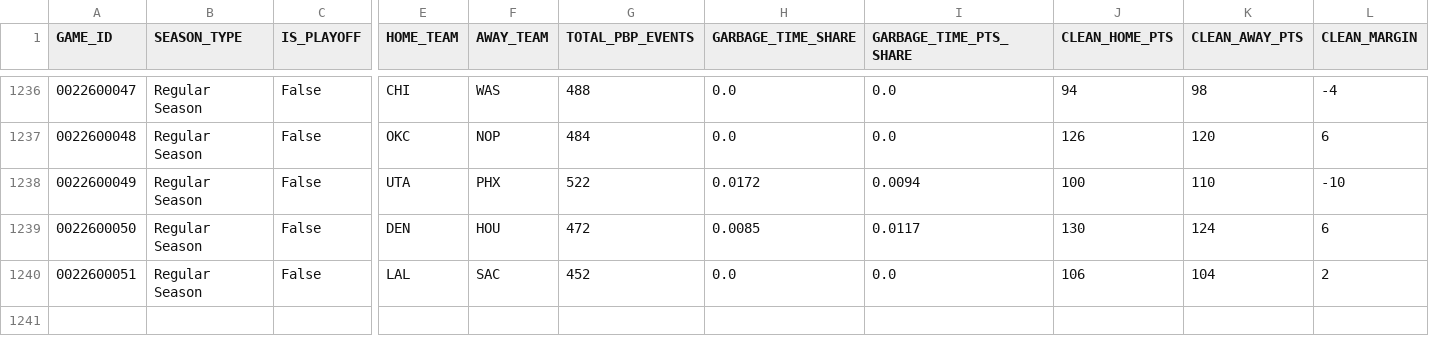
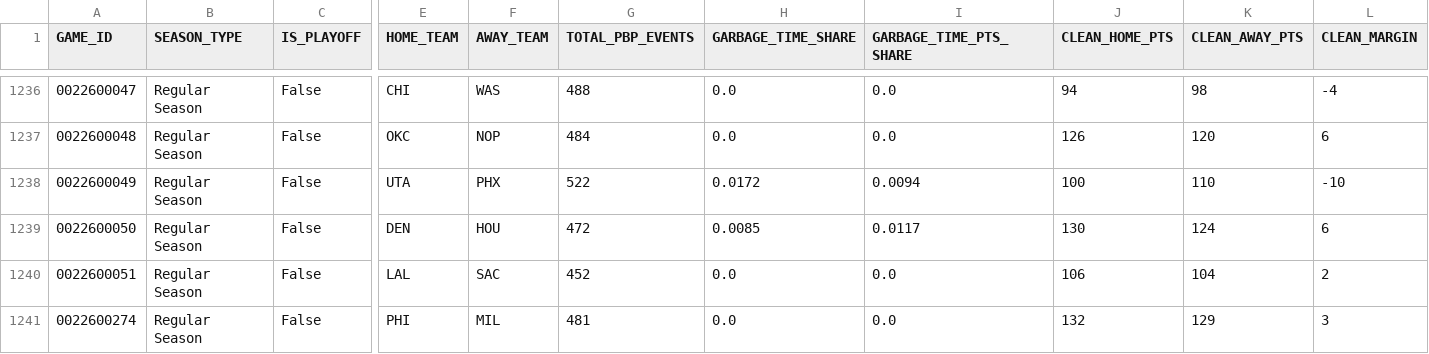
Before and after one commit to Shyesilbas/nbaModelApp, a CSV file: data/training/pbp_situational_features.csv, drawn as a sheet; only a part is shown, gaps mark what is left out; rows hold the shown columns only; the diff names each change by its address in the sheet, - before the commit and + after, or states it on an @@ line.

```diff
--- a/data/training/pbp_situational_features.csv
+++ b/data/training/pbp_situational_features.csv
+row 1241: 0022600274 | Regular Season | False | PHI | MIL | 481 | 0.0 | 0.0 | 132 | 129 | 3
```
Also changed, not shown: data/season=2026-27/analysis/team_rosters_live.csv, data/season=2026-27/features/team_features.csv, 9 other files.
